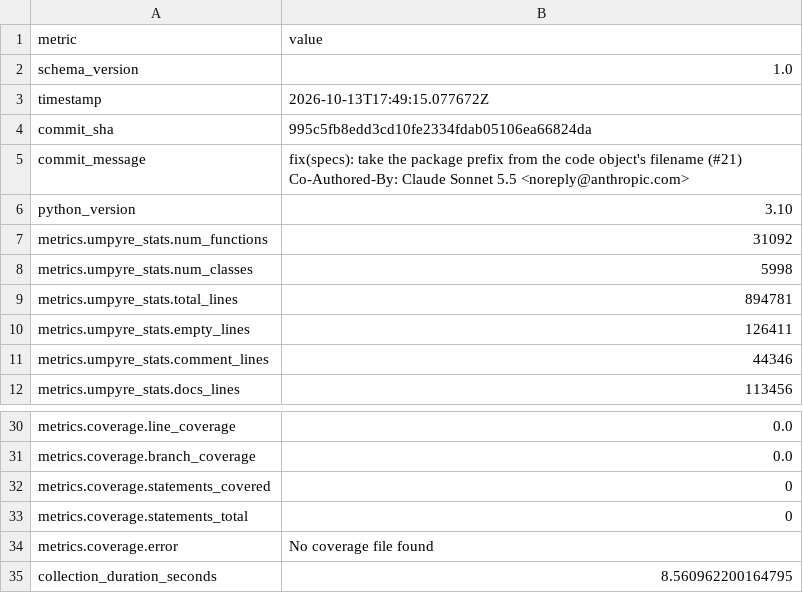
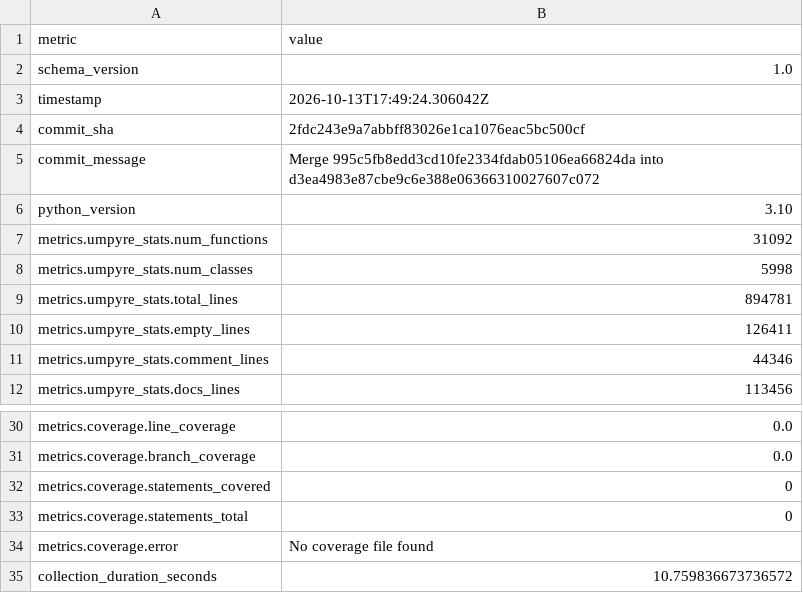
Before and after one commit to i2mint/uf, a CSV file: metrics.csv, drawn as a sheet; only a part is shown, gaps mark what is left out.

Commit message:
Update metrics for 2fdc243

```diff
--- a/metrics.csv
+++ b/metrics.csv
@@ -2,7 +2,5 @@ metric,value
 schema_version,1.0
-timestamp,2026-10-13T17:49:15.077672Z
-commit_sha,995c5fb8edd3cd10fe2334fdab05106ea66824da
-commit_message,"fix(specs): take the package prefix from the code object's filename (#21)
-
-Co-Authored-By: Claude Sonnet 5.5 <noreply@anthropic.com>"
+timestamp,2026-10-13T17:49:24.306042Z
+commit_sha,2fdc243e9a7abbff83026e1ca1076eac5bc500cf
+commit_message,Merge 995c5fb8edd3cd10fe2334fdab05106ea66824da into d3ea4983e87cbe9c6e388e06366310027607c072
 python_version,3.10
@@ -40,2 +38,2 @@ metrics.coverage.statements_total,0
 metrics.coverage.error,No coverage file found
-collection_duration_seconds,8.560962200164795
+collection_duration_seconds,10.759836673736572
```
Also changed, not shown: 2 other files.
